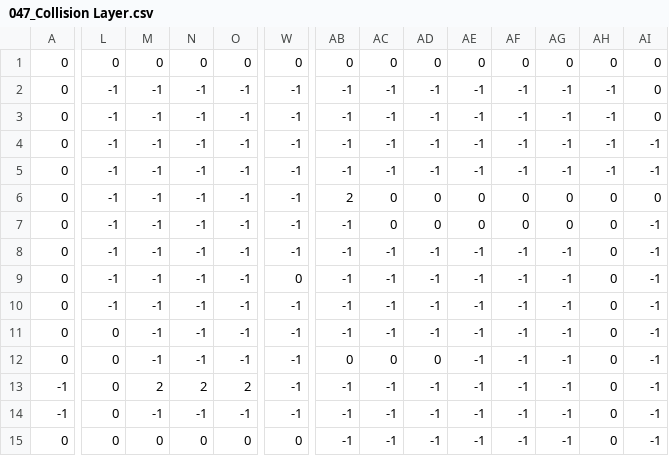
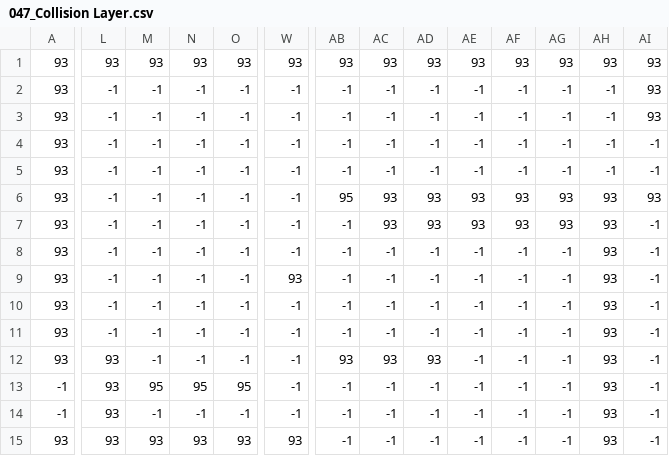
Before and after one commit to Zoddhand/Gam, a CSV file: Maps/047_Collision Layer.csv, drawn as a sheet; only a part is shown, gaps mark what is left out; removed rows and columns are numbered as before the commit, all else as after; rows hold the shown columns only; the diff covers the shown part only; the diff names each change by its address in the sheet, - before the commit and + after, or states it on an @@ line.

```diff
--- a/Maps/047_Collision Layer.csv
+++ b/Maps/047_Collision Layer.csv
-row 1: 0 | 0 | 0 | 0 | 0 | 0 | 0 | 0 | 0 | 0 | 0 | 0 | 0 | 0
+row 1: 93 | 93 | 93 | 93 | 93 | 93 | 93 | 93 | 93 | 93 | 93 | 93 | 93 | 93
-A2:A12: 0
+A2:A12: 93
-AI2:AI3: 0
+AI2:AI3: 93
-AB6: 2
+AB6: 95
-AC6:AC7: 0
+AC6:AC7: 93
-AD6:AD7: 0
+AD6:AD7: 93
-AE6:AE7: 0
+AE6:AE7: 93
-AF6:AF7: 0
+AF6:AF7: 93
-AG6:AG7: 0
+AG6:AG7: 93
-AH6:AH14: 0
+AH6:AH14: 93
-AI6: 0
+AI6: 93
-W9: 0
+W9: 93
-L11: 0
+L11: -1
-L12:L14: 0
+L12:L14: 93
-AB12: 0
+AB12: 93
-AC12: 0
+AC12: 93
-AD12: 0
+AD12: 93
-M13: 2
+M13: 95
-N13: 2
+N13: 95
-O13: 2
+O13: 95
-row 15: 0 | 0 | 0 | 0 | 0 | 0 | -1 | -1 | -1 | -1 | -1 | -1 | 0 | -1
+row 15: 93 | 93 | 93 | 93 | 93 | 93 | -1 | -1 | -1 | -1 | -1 | -1 | 93 | -1
```
Also changed, not shown: 3 edited cells elsewhere in this file, Maps/047_Spawn Layer.csv, 32 other files.
